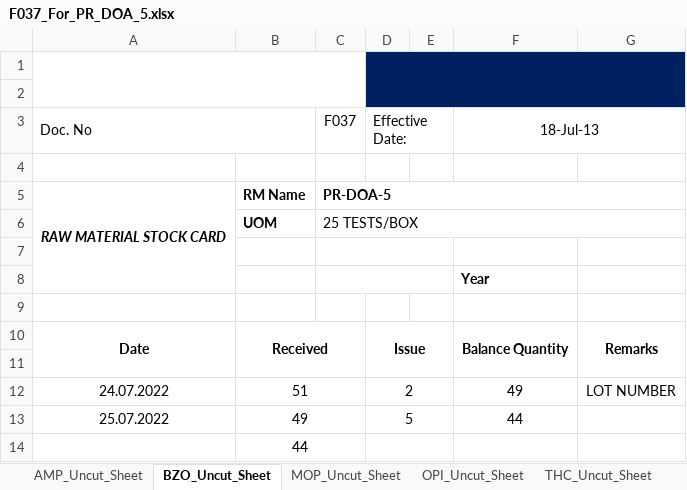
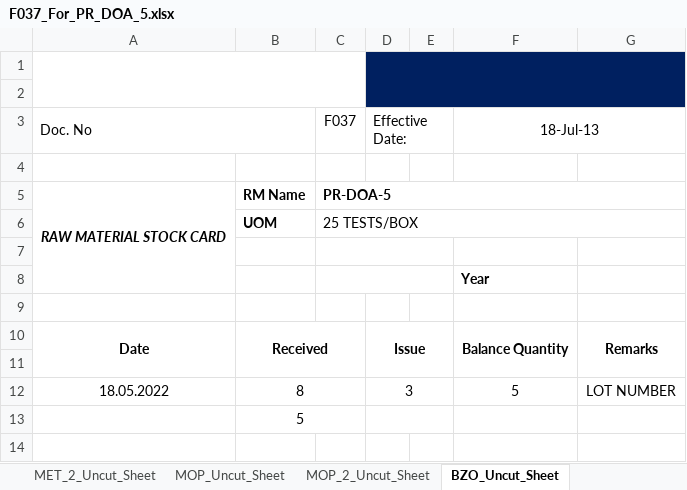
Before and after one commit to mirzafahmi/Raw_Material_Stock_Card_Bot, an Excel workbook: Raw_Data/F037_For_PR_DOA_5.xlsx, sheet BZO_Uncut_Sheet, drawn as a sheet; values as stored, in another font and other column widths than the file's, no borders; charts and pictures not drawn; removed rows and columns are numbered as before the commit, all else as after; the diff names each change by its address in the sheet, - before the commit and + after, or states it on an @@ line.

```diff
--- a/Raw_Data/F037_For_PR_DOA_5.xlsx (sheet BZO_Uncut_Sheet)
+++ b/Raw_Data/F037_For_PR_DOA_5.xlsx (sheet BZO_Uncut_Sheet)
+sheet tab: MET_2_Uncut_Sheet
+sheet tab: MOP_2_Uncut_Sheet
@@ sheet tab order changed: MET_2_Uncut_Sheet | MOP_Uncut_Sheet | MOP_2_Uncut_Sheet | BZO_Uncut_Sheet @@
-row 12: 24.07.2022 | 51 |  | 2 |  | 49 | LOT NUMBER
-row 13: 25.07.2022 | 49 |  | 5 |  | 44
+row 12: 18.05.2022 | 8 |  | 3 |  | 5 | LOT NUMBER
-B13: 44
+B13: 5
```
Also changed, not shown: sheet Cassette, sheet MOP_Uncut_Sheet, sheet THC_Uncut_Sheet, sheet KET_Uncut_Sheet, sheet AMP_Uncut_Sheet, other sheet tabs, charts or pictures, Raw_Data/F037_For_PHA5021C.xlsx, Raw_Data/F037_For_PR_FLU.xlsx, 21 other files.
